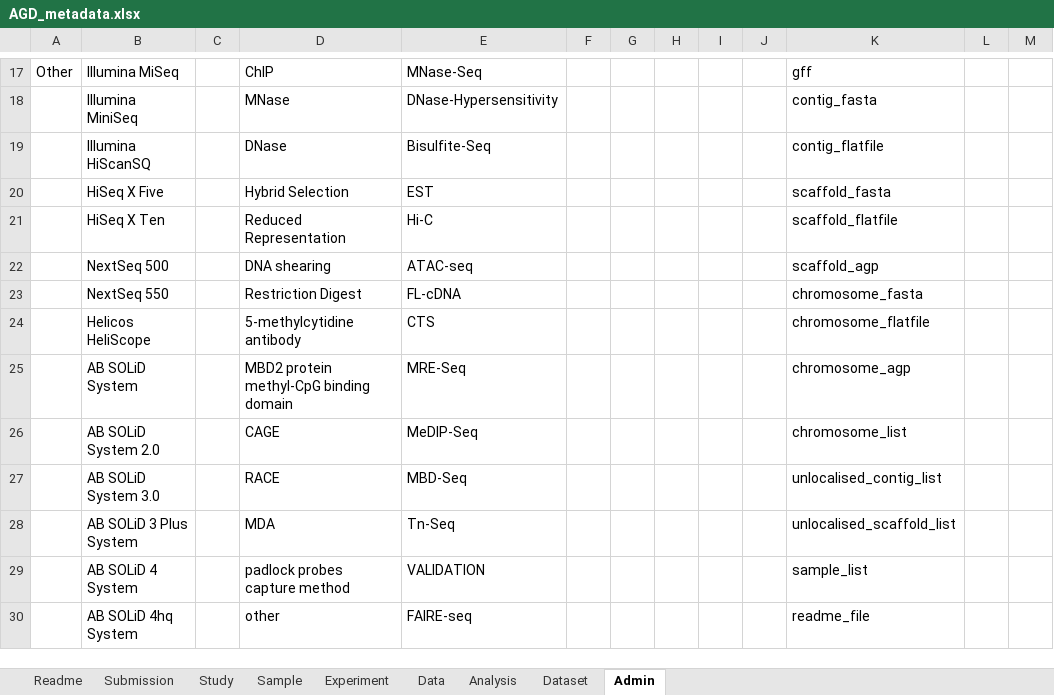
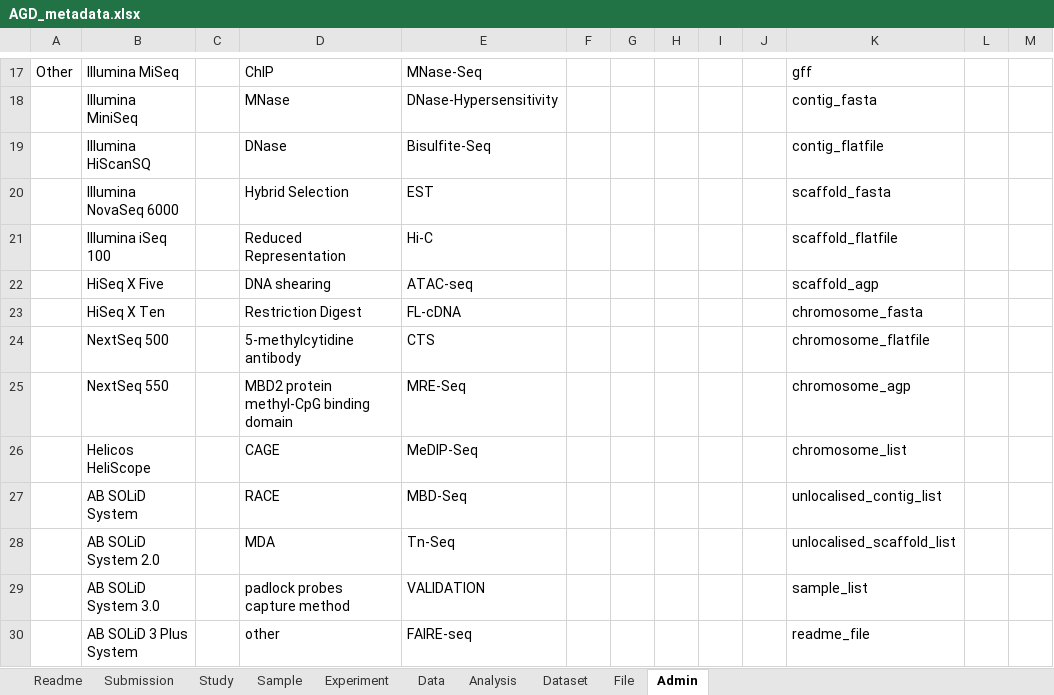
Before and after one commit to ddbj/www, an Excel workbook: assets/files/submission/AGD_metadata.xlsx, sheet Admin, drawn as a sheet; only a part is shown, gaps mark what is left out; values as stored, in another font and other column widths than the file's, no borders; the diff covers the shown part only; the diff names each change by its address in the sheet, - before the commit and + after, or states it on an @@ line.

```diff
--- a/assets/files/submission/AGD_metadata.xlsx (sheet Admin)
+++ b/assets/files/submission/AGD_metadata.xlsx (sheet Admin)
+sheet tab: File
-B20: HiSeq X Five
+B20: Illumina NovaSeq 6000
-B21: HiSeq X Ten
+B21: Illumina iSeq 100
-B22: NextSeq 500
+B22: HiSeq X Five
-B23: NextSeq 550
+B23: HiSeq X Ten
-B24: Helicos HeliScope
+B24: NextSeq 500
-B25: AB SOLiD System
+B25: NextSeq 550
-B26: AB SOLiD System 2.0
+B26: Helicos HeliScope
-B27: AB SOLiD System 3.0
+B27: AB SOLiD System
-B28: AB SOLiD 3 Plus System
+B28: AB SOLiD System 2.0
-B29: AB SOLiD 4 System
+B29: AB SOLiD System 3.0
-B30: AB SOLiD 4hq System
+B30: AB SOLiD 3 Plus System
```
Also changed, not shown: 2 added rows and 16 edited cells elsewhere in this sheet, sheet Study, sheet Readme, sheet Submission, sheet Data, sheet Analysis, sheet Sample, 9 other files.
